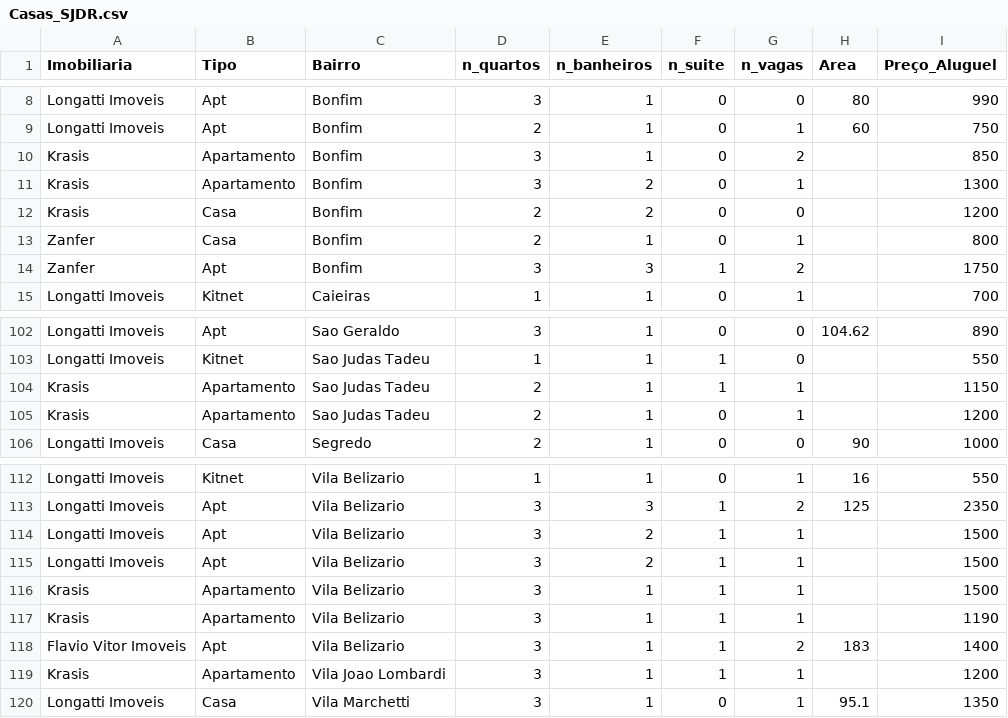
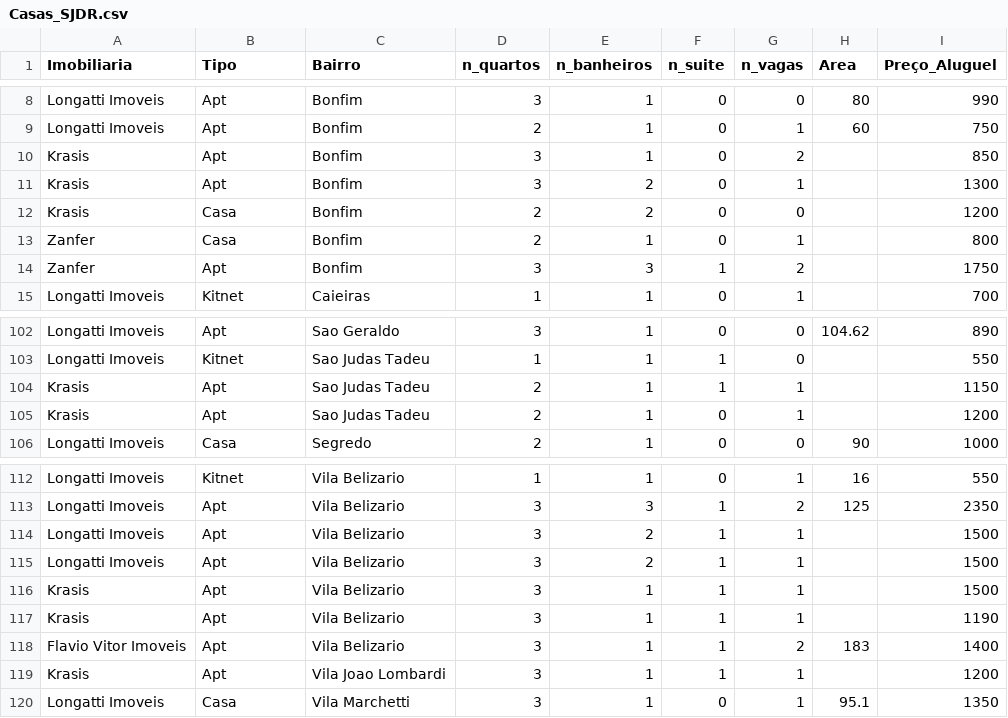
Before and after one commit to conradoov/ProjStatiscalLearning, a CSV file: Casas_SJDR.csv, drawn as a sheet; only a part is shown, gaps mark what is left out; the diff covers the shown part only.

```diff
--- a/Casas_SJDR.csv
+++ b/Casas_SJDR.csv
@@ -9,4 +9,4 @@ Longatti Imoveis,Apt,Bonfim,3,1,0,0,80,990
 Longatti Imoveis,Apt,Bonfim,2,1,0,1,60,750
-Krasis,Apartamento,Bonfim,3,1,0,2,,850
-Krasis,Apartamento,Bonfim,3,2,0,1,,1300
+Krasis,Apt,Bonfim,3,1,0,2,,850
+Krasis,Apt,Bonfim,3,2,0,1,,1300
 Krasis,Casa,Bonfim,2,2,0,0,,1200
@@ -103,4 +103,4 @@ Longatti Imoveis,Apt,Sao Geraldo,3,1,0,0,104.62,890
 Longatti Imoveis,Kitnet,Sao Judas Tadeu,1,1,1,0,,550
-Krasis,Apartamento,Sao Judas Tadeu,2,1,1,1,,1150
-Krasis,Apartamento,Sao Judas Tadeu,2,1,0,1,,1200
+Krasis,Apt,Sao Judas Tadeu,2,1,1,1,,1150
+Krasis,Apt,Sao Judas Tadeu,2,1,0,1,,1200
 Longatti Imoveis,Casa,Segredo,2,1,0,0,90,1000
@@ -115,6 +115,6 @@ Longatti Imoveis,Apt,Vila Belizario,3,2,1,1,,1500
 Longatti Imoveis,Apt,Vila Belizario,3,2,1,1,,1500
-Krasis,Apartamento,Vila Belizario,3,1,1,1,,1500
-Krasis,Apartamento,Vila Belizario,3,1,1,1,,1190
+Krasis,Apt,Vila Belizario,3,1,1,1,,1500
+Krasis,Apt,Vila Belizario,3,1,1,1,,1190
 Flavio Vitor Imoveis,Apt,Vila Belizario,3,1,1,2,183,1400
-Krasis,Apartamento,Vila Joao Lombardi,3,1,1,1,,1200
+Krasis,Apt,Vila Joao Lombardi,3,1,1,1,,1200
 Longatti Imoveis,Casa,Vila Marchetti,3,1,0,1,95.1,1350
```
Also changed, not shown: 15 edited cells elsewhere in this file.
